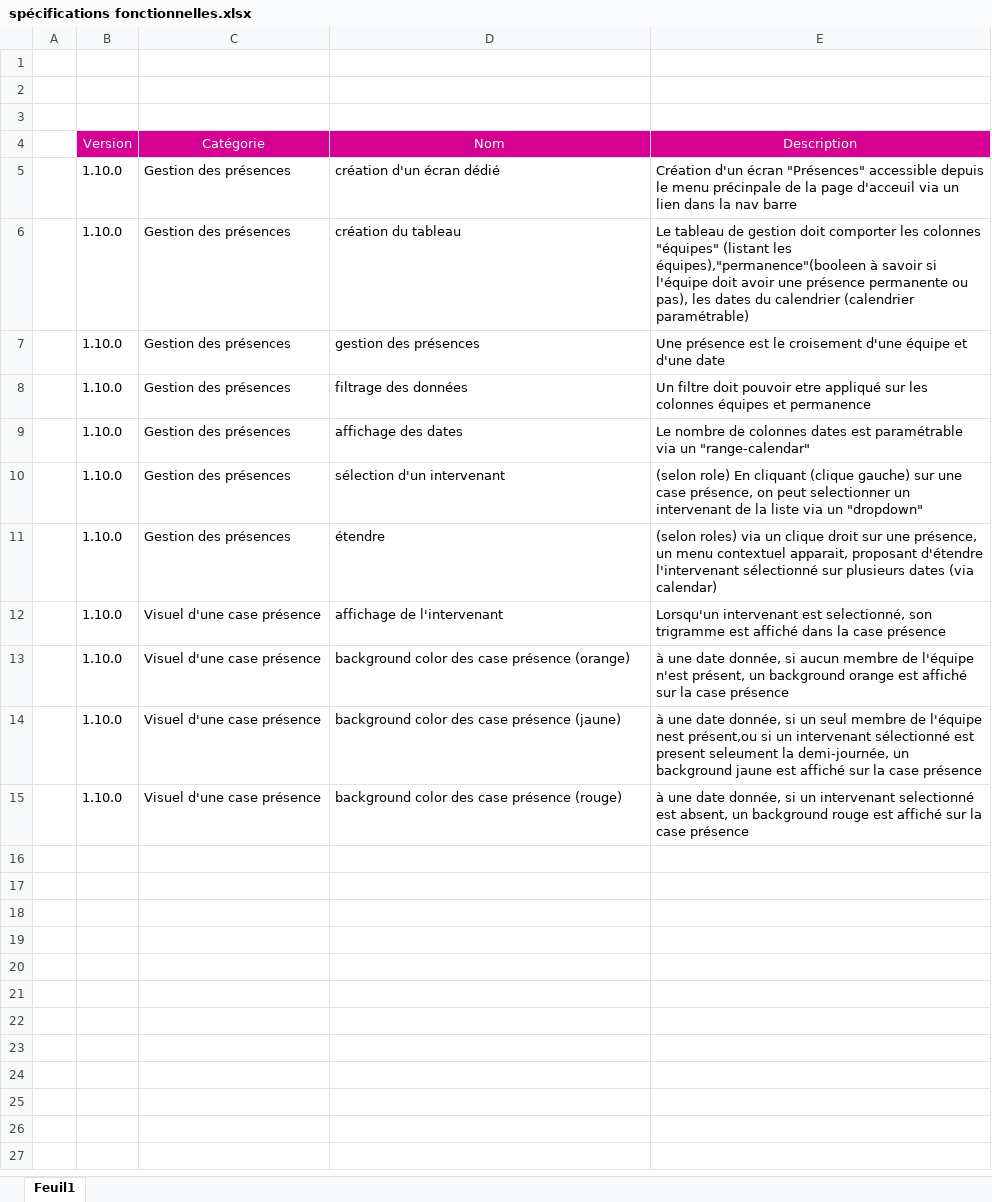
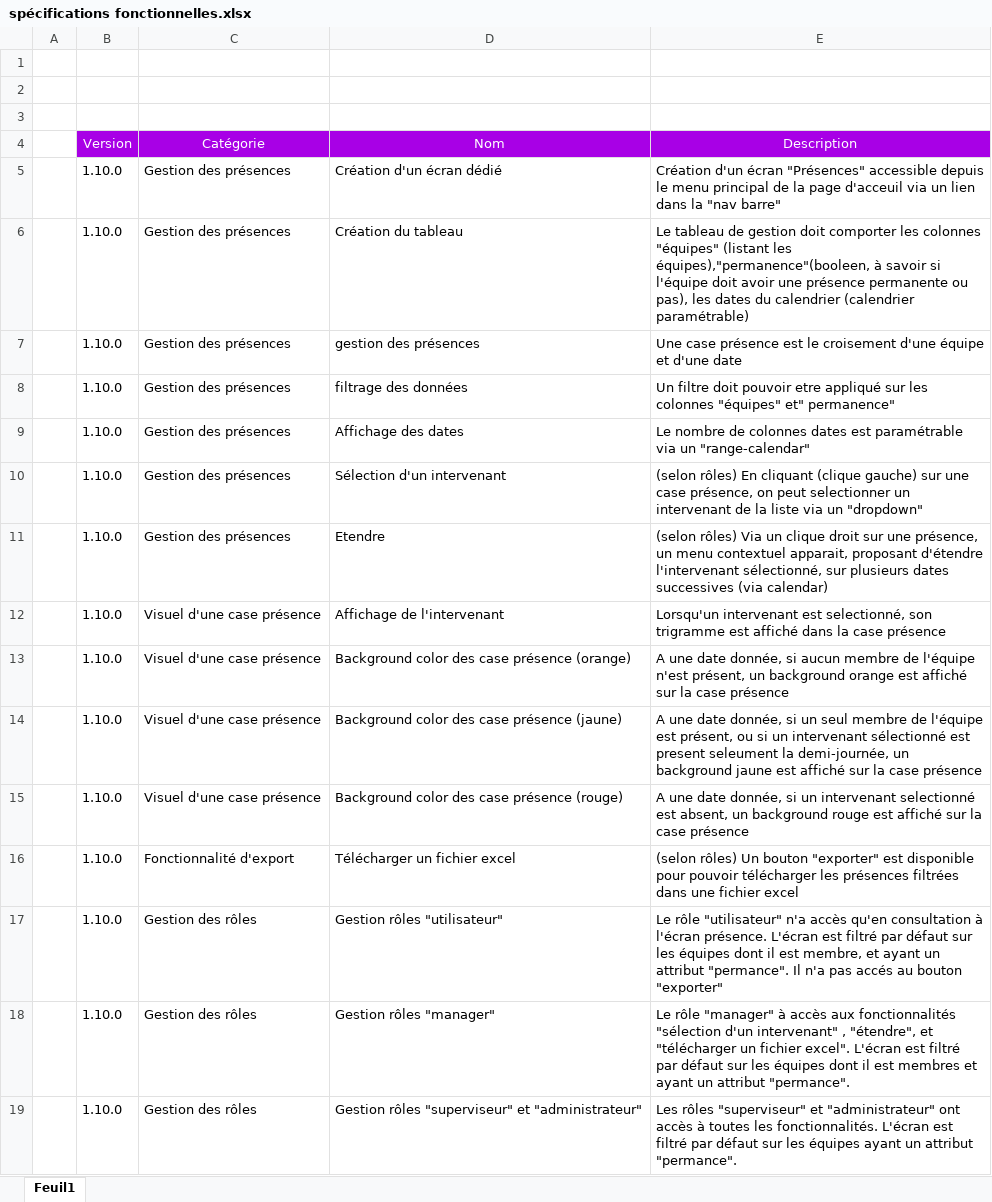
Before and after one commit to thomas-hamon-dev/rapport-alternance, an Excel workbook: contenu/specifications fonctionnelles/spécifications fonctionnelles.xlsx, sheet Feuil1, drawn as a sheet; values as stored, in another font and other column widths than the file's, no borders; the diff names each change by its address in the sheet, - before the commit and + after, or states it on an @@ line.

Commit message:
specification fonctionnelle ok

```diff
--- a/contenu/specifications fonctionnelles/spécifications fonctionnelles.xlsx (sheet Feuil1)
+++ b/contenu/specifications fonctionnelles/spécifications fonctionnelles.xlsx (sheet Feuil1)
-B4:E4 fill: #D60093
+B4:E4 fill: #A800E6
-D5 (Nom): création d'un écran dédié
+D5 (Nom): Création d'un écran dédié
-E5 (Description): …le menu précinpale de la page d'acceuil via un lien dans la nav barre
+E5 (Description): …le menu principal de la page d'acceuil via un lien dans la "nav barre"
-D6 (Nom): création du tableau
+D6 (Nom): Création du tableau
-E6 (Description): …(listant les équipes),"permanence"(booleen à savoir…
+E6 (Description): …(listant les équipes),"permanence"(booleen, à savoir…
-E7 (Description): Une présence est…
+E7 (Description): Une case présence est…
-E8 (Description): …les colonnes équipes et permanence
+E8 (Description): …les colonnes "équipes" et" permanence"
-D9 (Nom): affichage des dates
+D9 (Nom): Affichage des dates
-D10 (Nom): sélection d'un intervenant
+D10 (Nom): Sélection d'un intervenant
-E10 (Description): (selon role) En cliquant…
+E10 (Description): (selon rôles) En cliquant…
-D11 (Nom): étendre
+D11 (Nom): Etendre
-E11 (Description): (selon roles) via un clique droit sur une présence, un menu contextuel apparait, proposant d'étendre l'intervenant sélectionné sur plusieurs dates (via calendar)
+E11 (Description): (selon rôles) Via un clique droit sur une présence, un menu contextuel apparait, proposant d'étendre l'intervenant sélectionné, sur plusieurs dates successives (via calendar)
-D12 (Nom): affichage de l'intervenant
+D12 (Nom): Affichage de l'intervenant
-D13 (Nom): background color des case présence (orange)
+D13 (Nom): Background color des case présence (orange)
-E13 (Description): à une date…
+E13 (Description): A une date…
-D14 (Nom): background color des case présence (jaune)
+D14 (Nom): Background color des case présence (jaune)
-E14 (Description): à une date donnée, si un seul membre de l'équipe nest présent,ou si un…
+E14 (Description): A une date donnée, si un seul membre de l'équipe est présent, ou si un…
-D15 (Nom): background color des case présence (rouge)
+D15 (Nom): Background color des case présence (rouge)
-E15 (Description): à une date…
+E15 (Description): A une date…
+row 16:  | 1.10.0 | Fonctionnalité d'export | Télécharger un fichier excel | (selon rôles) Un bouton "exporter" est disponible pour pouvoir télécharger les présences filtrées dans une fichier excel
+row 17:  | 1.10.0 | Gestion des rôles | Gestion rôles "utilisateur" | Le rôle "utilisateur" n'a accès qu'en consultation à l'écran présence. L'écran est filtré par défaut sur les équipes dont il est membre, et ayant un attribut "permance". Il n'a pas accés au bouton "exporter"
+row 18:  | 1.10.0 | Gestion des rôles | Gestion rôles "manager" | Le rôle "manager" à accès aux fonctionnalités "sélection d'un intervenant" , "étendre", et "télécharger un fichier excel". L'écran est filtré par défaut sur les équipes dont il est membres et ayant un attribut "permance".
+row 19:  | 1.10.0 | Gestion des rôles | Gestion rôles "superviseur" et "administrateur" | Les rôles "superviseur" et "administrateur" ont accès à toutes les fonctionnalités. L'écran est filtré par défaut sur les équipes ayant un attribut "permance".
```
Also changed, not shown: 2 other files.
